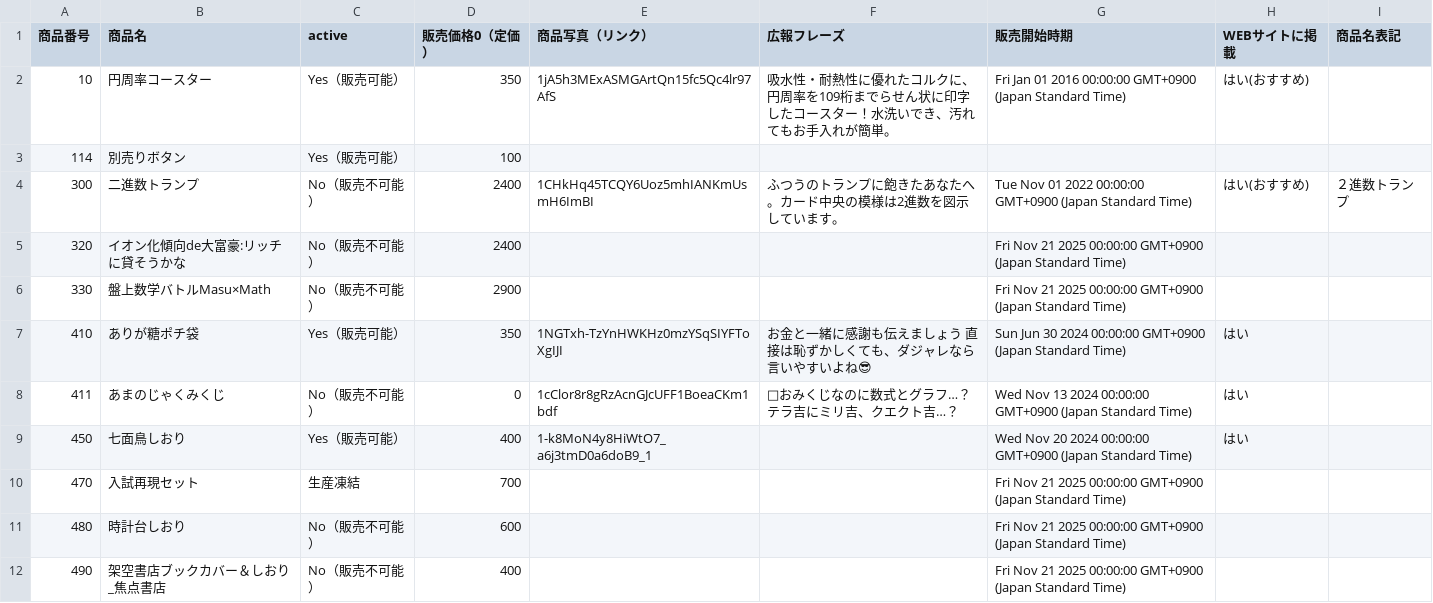
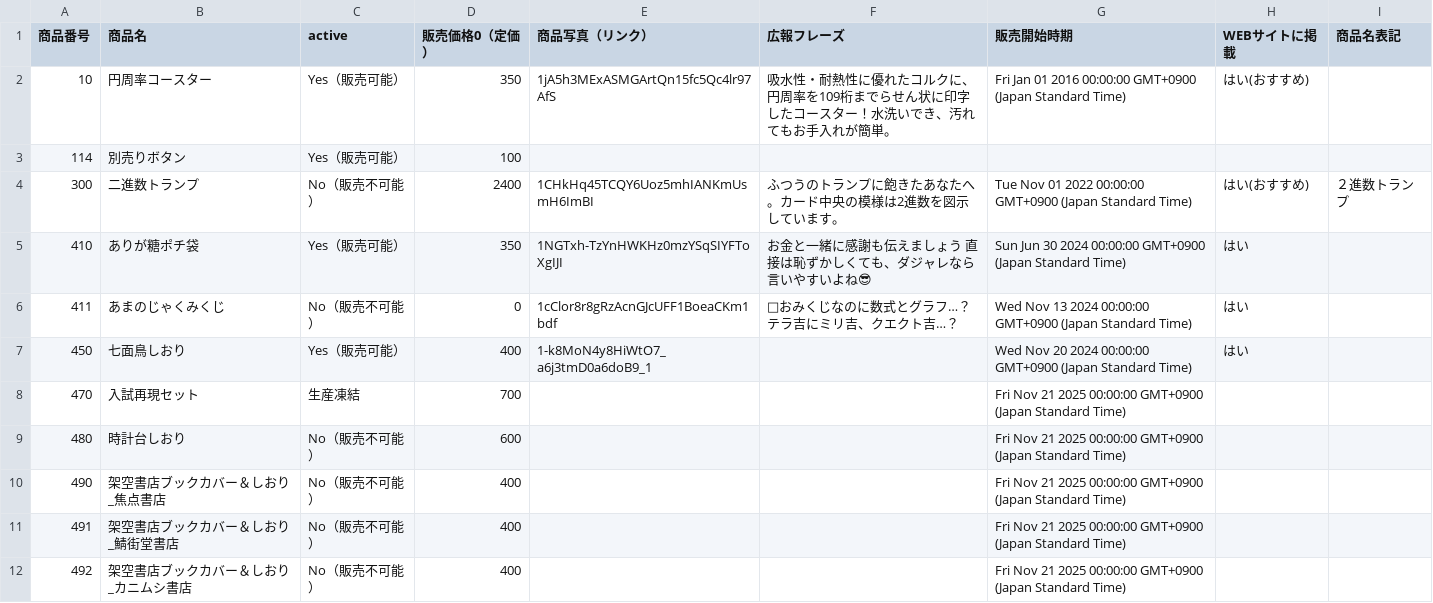
Before and after one commit to KyoudaiKobo/KyoudaiKobo.github.io, a CSV file: goodsData.csv, drawn as a sheet; only a part is shown; the shorter side is filled out with more unchanged rows; the diff names each change by its address in the sheet, - before the commit and + after, or states it on an @@ line.

Commit message:
Update spreadsheet data 2026-03-25T10:17:29.205Z

```diff
--- a/goodsData.csv
+++ b/goodsData.csv
-row 5: 320 | イオン化傾向de大富豪:リッチに貸そうかな | No（販売不可能） | 2400 |  |  | Fri Nov 21 2025 00:00:00 GMT+0900 (Japan Standard Time)
-row 6: 330 | 盤上数学バトルMasu×Math | No（販売不可能） | 2900 |  |  | Fri Nov 21 2025 00:00:00 GMT+0900 (Japan Standard Time)
```
